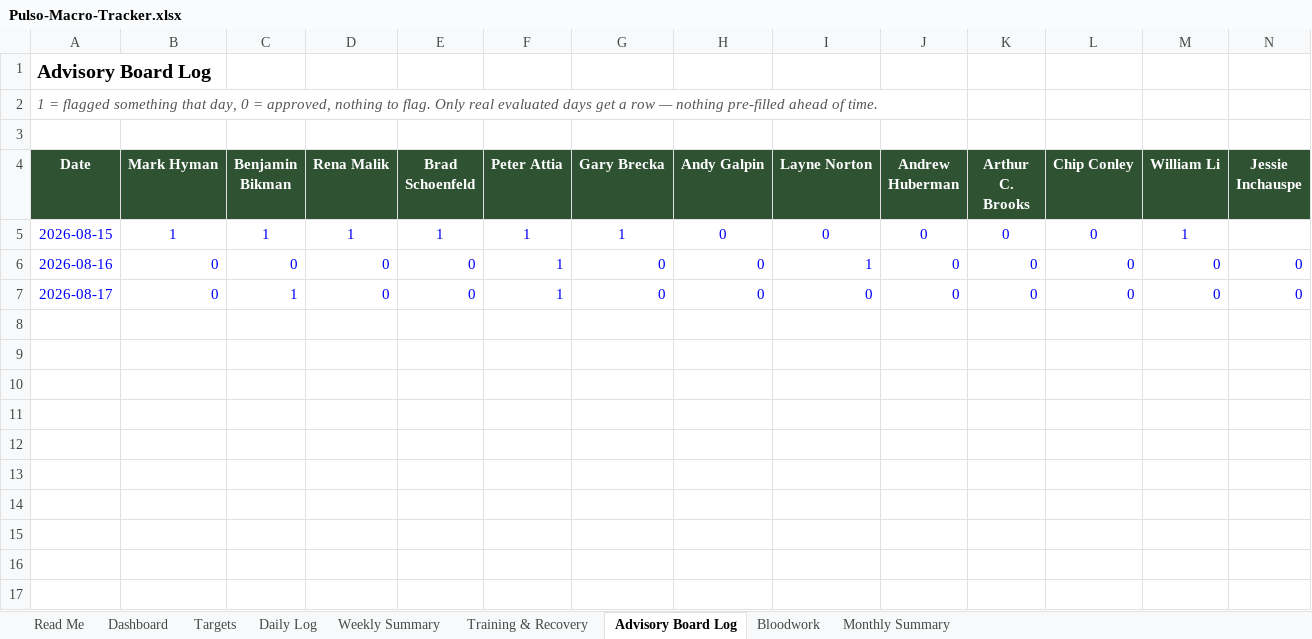
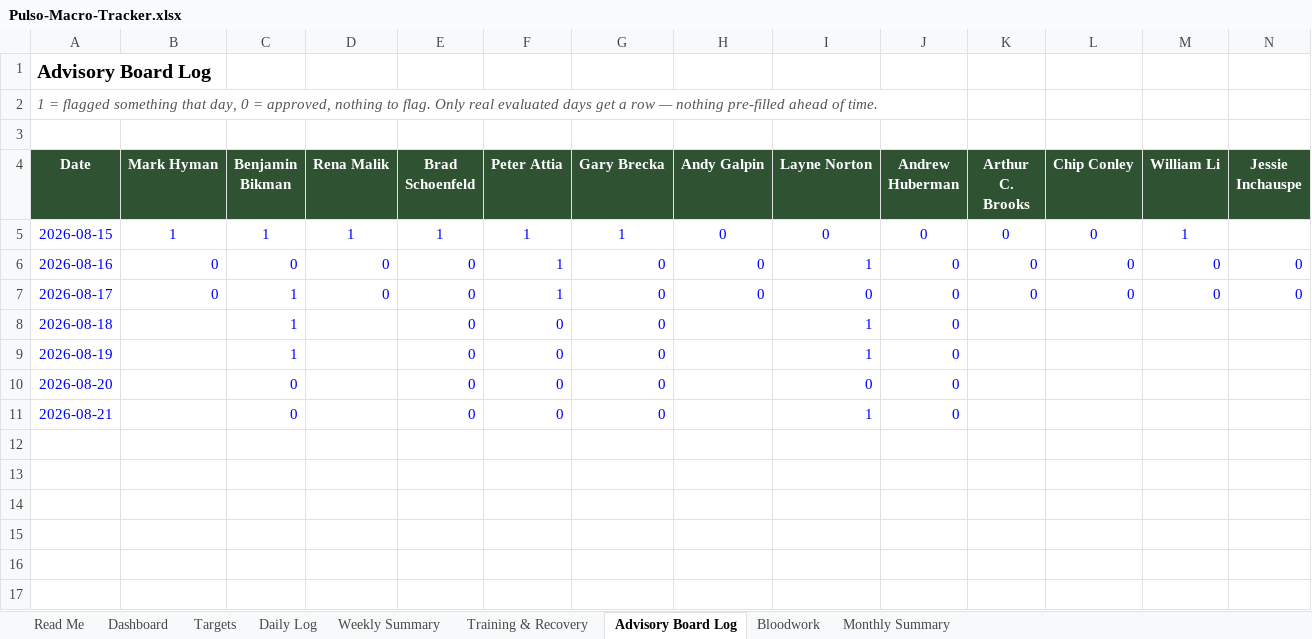
Before and after one commit to robertoyanezjr/Pulso, an Excel workbook: coach/Pulso-Macro-Tracker.xlsx, sheet Advisory Board Log, drawn as a sheet; only a part is shown; values as stored, in another font and other column widths than the file's, no borders; the diff names each change by its address in the sheet, - before the commit and + after, or states it on an @@ line.

```diff
--- a/coach/Pulso-Macro-Tracker.xlsx (sheet Advisory Board Log)
+++ b/coach/Pulso-Macro-Tracker.xlsx (sheet Advisory Board Log)
-row 8: (empty)
+row 8: 2026-08-18 |  | 1 |  | 0 | 0 | 0 |  | 1 | 0
-row 9: (empty)
+row 9: 2026-08-19 |  | 1 |  | 0 | 0 | 0 |  | 1 | 0
-row 10: (empty)
+row 10: 2026-08-20 |  | 0 |  | 0 | 0 | 0 |  | 0 | 0
-row 11: (empty)
+row 11: 2026-08-21 |  | 0 |  | 0 | 0 | 0 |  | 1 | 0
```
Also changed, not shown: 1 other file.
